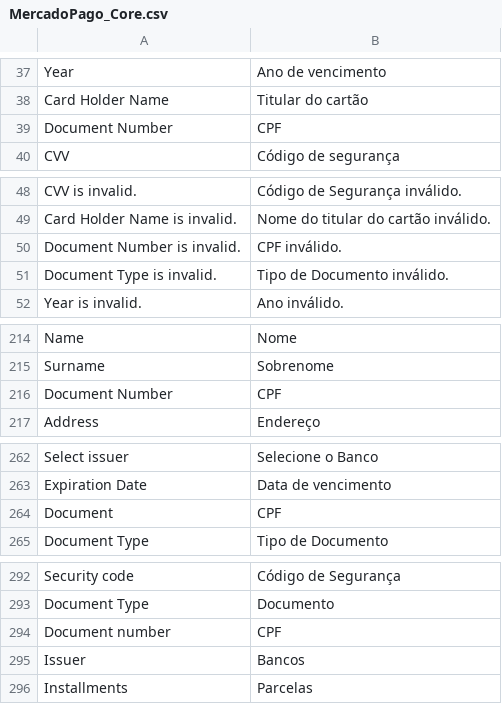
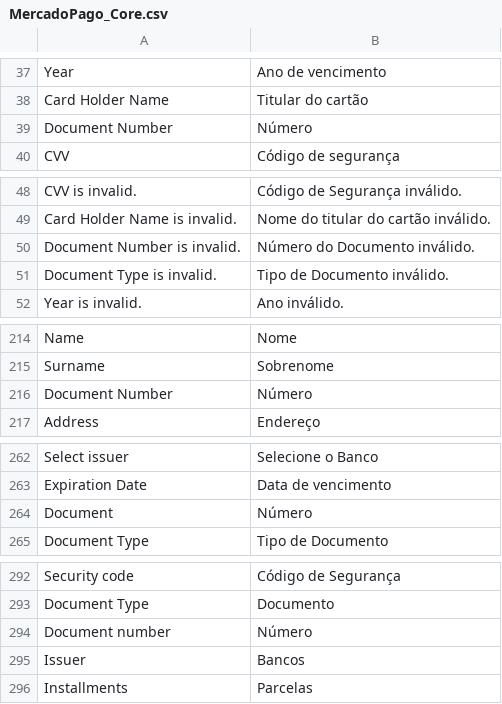
Before and after one commit to mercadopago/cart-magento, a CSV file: 1.6.x-1.9.x/app/locale/pt_BR/MercadoPago_Core.csv, drawn as a sheet; only a part is shown, gaps mark what is left out.

Commit message:
added document type Brasil && validation exception

```diff
--- a/1.6.x-1.9.x/app/locale/pt_BR/MercadoPago_Core.csv
+++ b/1.6.x-1.9.x/app/locale/pt_BR/MercadoPago_Core.csv
@@ -38,3 +38,3 @@
 "Card Holder Name", "Titular do cartão"
-"Document Number", "CPF"
+"Document Number", "Número"
 "CVV", "Código de segurança"
@@ -49,3 +49,3 @@
 "Card Holder Name is invalid.", "Nome do titular do cartão inválido."
-"Document Number is invalid.", "CPF inválido."
+"Document Number is invalid.", "Número do Documento inválido."
 "Document Type is invalid.","Tipo de Documento inválido."
@@ -220,3 +220,3 @@
 "Surname","Sobrenome"
-"Document Number","CPF"
+"Document Number","Número"
 "Address","Endereço"
@@ -268,3 +268,3 @@
 "Expiration Date","Data de vencimento"
-"Document","CPF"
+"Document","Número"
 "Document Type","Tipo de Documento"
@@ -298,3 +298,3 @@
 "Document Type", "Documento"
-"Document number", "CPF"
+"Document number", "Número"
 "Issuer", "Bancos"
```
Also changed, not shown: 5 other files.
